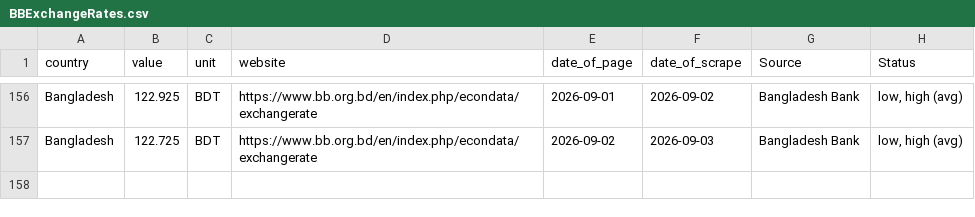
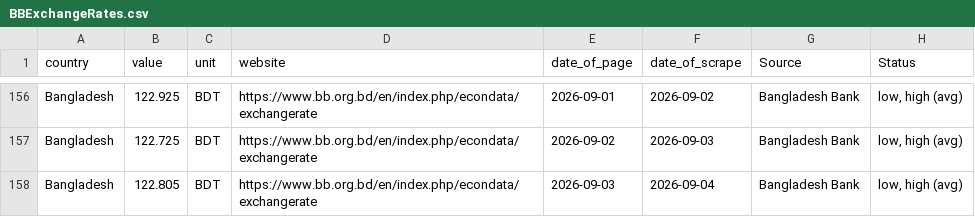
Before and after one commit to Danut168/Ex_Bangladesh, a CSV file: BBExchangeRates.csv, drawn as a sheet; only a part is shown, gaps mark what is left out.

```diff
--- a/BBExchangeRates.csv
+++ b/BBExchangeRates.csv
@@ -157 +157,2 @@ Bangladesh,122.925,BDT,https://www.bb.org.bd/en/index.php/econdata/exchangerate,
 Bangladesh,122.725,BDT,https://www.bb.org.bd/en/index.php/econdata/exchangerate,2026-09-02,2026-09-03,Bangladesh Bank,"low, high (avg)"
+Bangladesh,122.805,BDT,https://www.bb.org.bd/en/index.php/econdata/exchangerate,2026-09-03,2026-09-04,Bangladesh Bank,"low, high (avg)"
```
